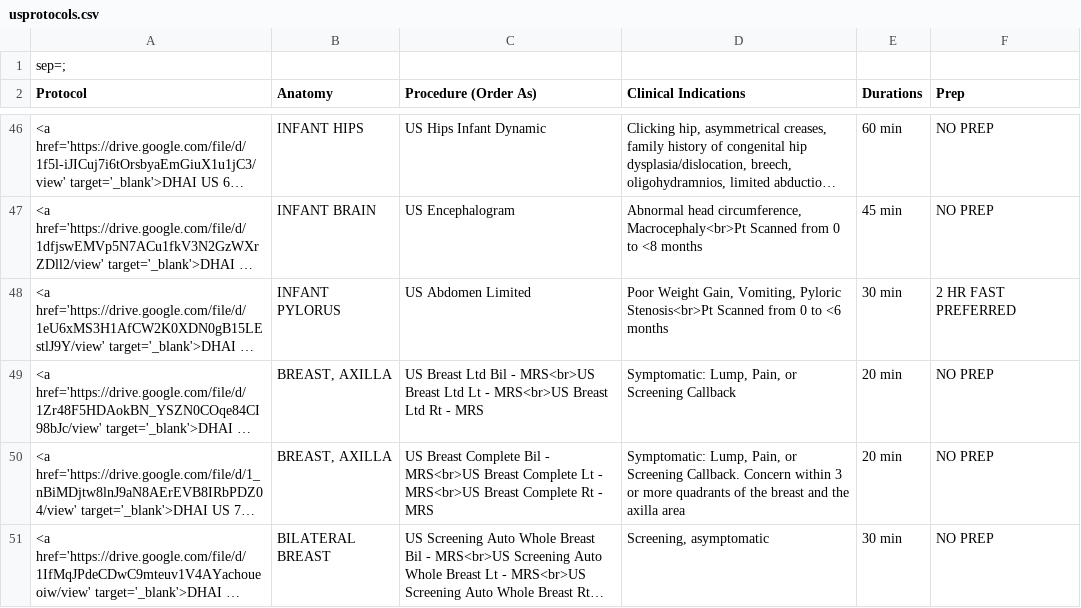
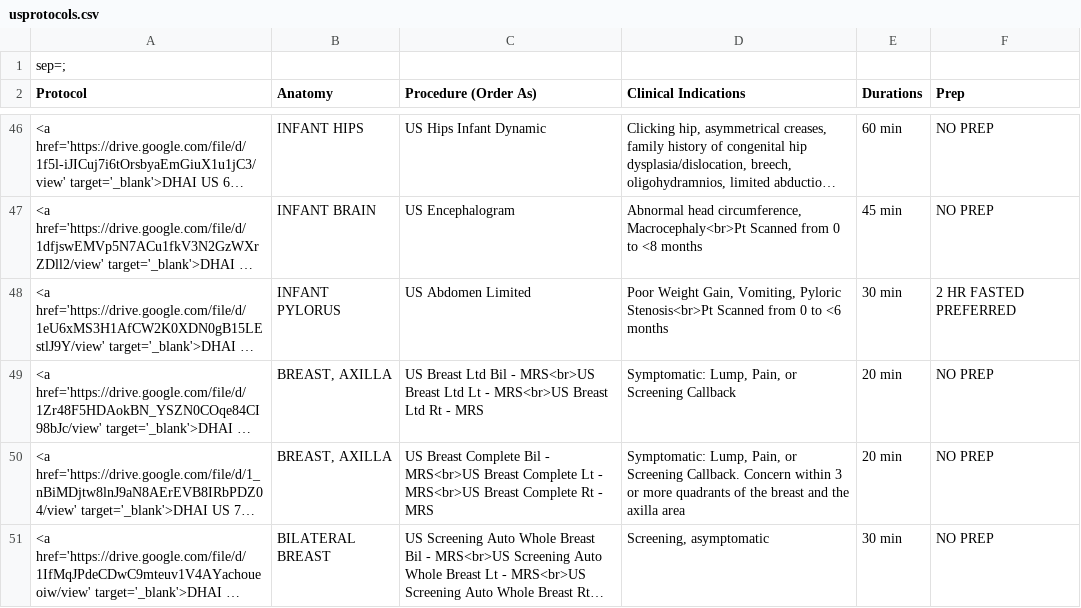
Before and after one commit to patrickdo/usprotocols, a CSV file: usprotocols.csv, drawn as a sheet; only a part is shown, gaps mark what is left out; long unchanged cells end in …; the diff names each change by its address in the sheet, - before the commit and + after, or states it on an @@ line.

Commit message:
color-coding the Prep column, clean up script.js and style.css

```diff
--- a/usprotocols.csv
+++ b/usprotocols.csv
-F48 (Prep): 2 HR FAST PREFERRED
+F48 (Prep): 2 HR FASTED PREFERRED
```
Also changed, not shown: 3 other files.
